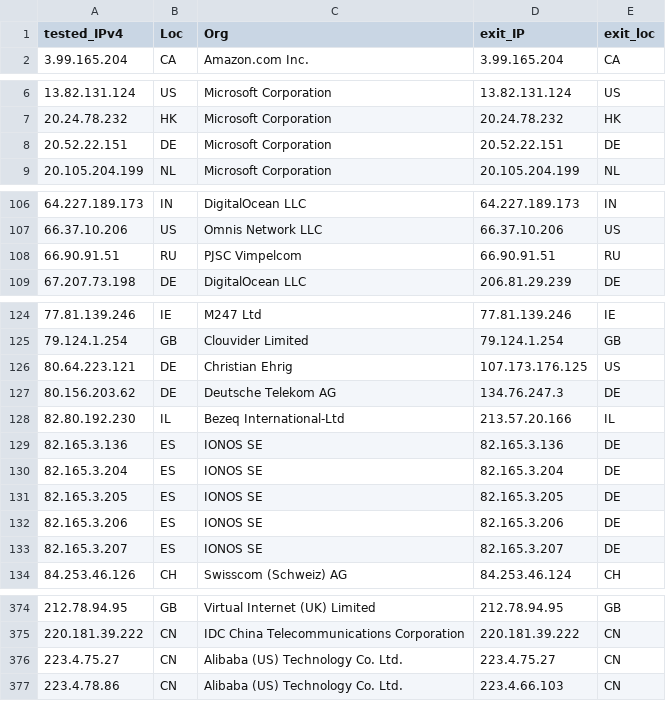
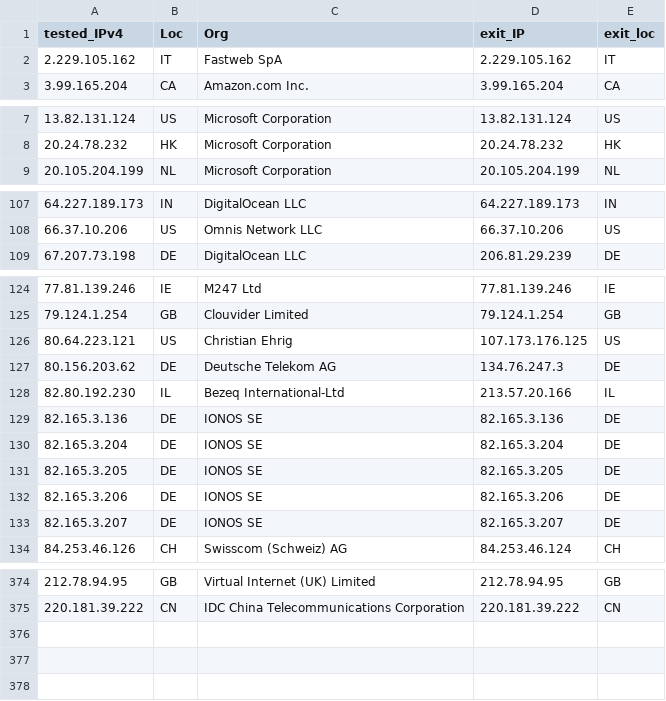
Before and after one commit to tr1s7an/Unofficial-Cloudflare-nodes, a CSV file: results.csv, drawn as a sheet; only a part is shown, gaps mark what is left out; the diff covers the shown part only.

```diff
--- a/results.csv
+++ b/results.csv
@@ -1,2 +1,3 @@
 tested_IPv4,Loc,Org,exit_IP,exit_loc
+2.229.105.162,IT,Fastweb SpA,2.229.105.162,IT
 3.99.165.204,CA,Amazon.com  Inc.,3.99.165.204,CA
@@ -7,3 +8,2 @@ tested_IPv4,Loc,Org,exit_IP,exit_loc
 20.24.78.232,HK,Microsoft Corporation,20.24.78.232,HK
-20.52.22.151,DE,Microsoft Corporation,20.52.22.151,DE
 20.105.204.199,NL,Microsoft Corporation,20.105.204.199,NL
@@ -107,3 +108,2 @@ tested_IPv4,Loc,Org,exit_IP,exit_loc
 66.37.10.206,US,Omnis Network  LLC,66.37.10.206,US
-66.90.91.51,RU,PJSC Vimpelcom,66.90.91.51,RU
 67.207.73.198,DE,DigitalOcean  LLC,206.81.29.239,DE
@@ -125,10 +125,10 @@ tested_IPv4,Loc,Org,exit_IP,exit_loc
 79.124.1.254,GB,Clouvider Limited,79.124.1.254,GB
-80.64.223.121,DE,Christian Ehrig,107.173.176.125,US
+80.64.223.121,US,Christian Ehrig,107.173.176.125,US
 80.156.203.62,DE,Deutsche Telekom AG,134.76.247.3,DE
 82.80.192.230,IL,Bezeq International-Ltd,213.57.20.166,IL
-82.165.3.136,ES,IONOS SE,82.165.3.136,DE
-82.165.3.204,ES,IONOS SE,82.165.3.204,DE
-82.165.3.205,ES,IONOS SE,82.165.3.205,DE
-82.165.3.206,ES,IONOS SE,82.165.3.206,DE
-82.165.3.207,ES,IONOS SE,82.165.3.207,DE
+82.165.3.136,DE,IONOS SE,82.165.3.136,DE
+82.165.3.204,DE,IONOS SE,82.165.3.204,DE
+82.165.3.205,DE,IONOS SE,82.165.3.205,DE
+82.165.3.206,DE,IONOS SE,82.165.3.206,DE
+82.165.3.207,DE,IONOS SE,82.165.3.207,DE
 84.253.46.126,CH,Swisscom (Schweiz) AG,84.253.46.124,CH
@@ -375,3 +375 @@ tested_IPv4,Loc,Org,exit_IP,exit_loc
 220.181.39.222,CN,IDC  China Telecommunications Corporation,220.181.39.222,CN
-223.4.75.27,CN,Alibaba (US) Technology Co.  Ltd.,223.4.75.27,CN
-223.4.78.86,CN,Alibaba (US) Technology Co.  Ltd.,223.4.66.103,CN
```
Also changed, not shown: 1 added row and 38 edited cells elsewhere in this file.
